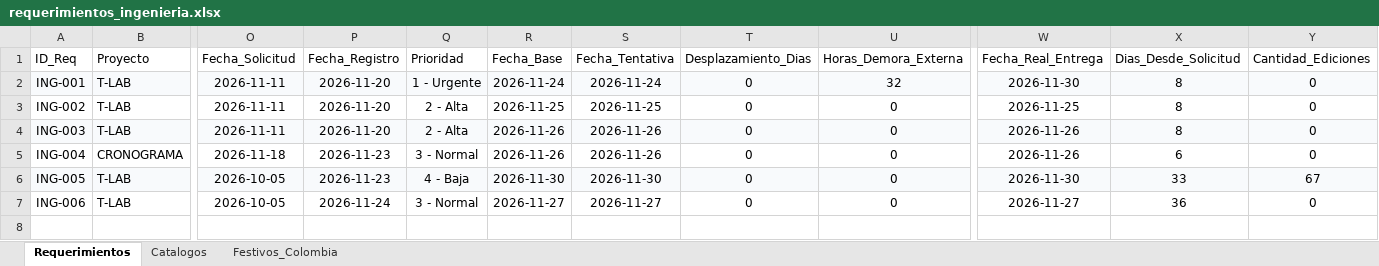
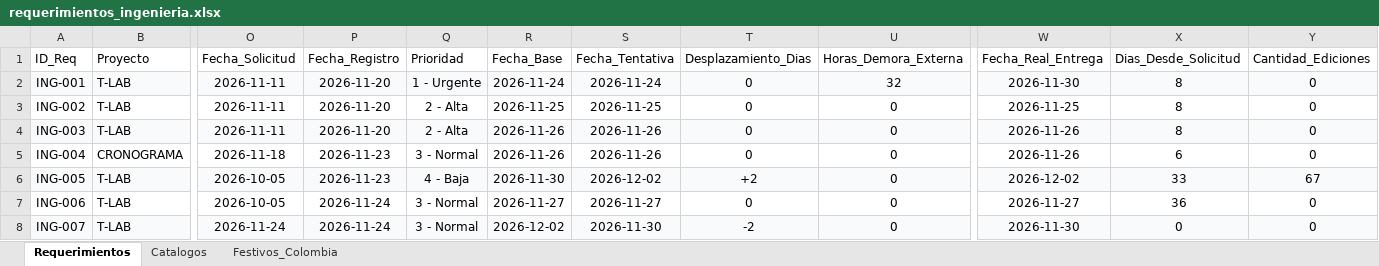
Before and after one commit to morenomolinasamantha-wq/control-avance-ingenieria, an Excel workbook: requerimientos_ingenieria.xlsx, sheet Requerimientos, drawn as a sheet; only a part is shown, gaps mark what is left out; values as stored, in another font and other column widths than the file's, no borders; rows hold the shown columns only; the diff names each change by its address in the sheet, - before the commit and + after, or states it on an @@ line.

Commit message:
[skip ci] Actualizar requerimientos_ingenieria.xlsx desde tablero web

```diff
--- a/requerimientos_ingenieria.xlsx (sheet Requerimientos)
+++ b/requerimientos_ingenieria.xlsx (sheet Requerimientos)
-S6 (Fecha_Tentativa): 2026-11-30
+S6 (Fecha_Tentativa): 2026-12-02
-T6 (Desplazamiento_Dias): 0
+T6 (Desplazamiento_Dias): +2
-W6 (Fecha_Real_Entrega): 2026-11-30
+W6 (Fecha_Real_Entrega): 2026-12-02
+row 8: ING-007 | T-LAB | 2026-11-24 | 2026-11-24 | 3 - Normal | 2026-12-02 | 2026-11-30 | -2 | 0 | 2026-11-30 | 0 | 0
```
